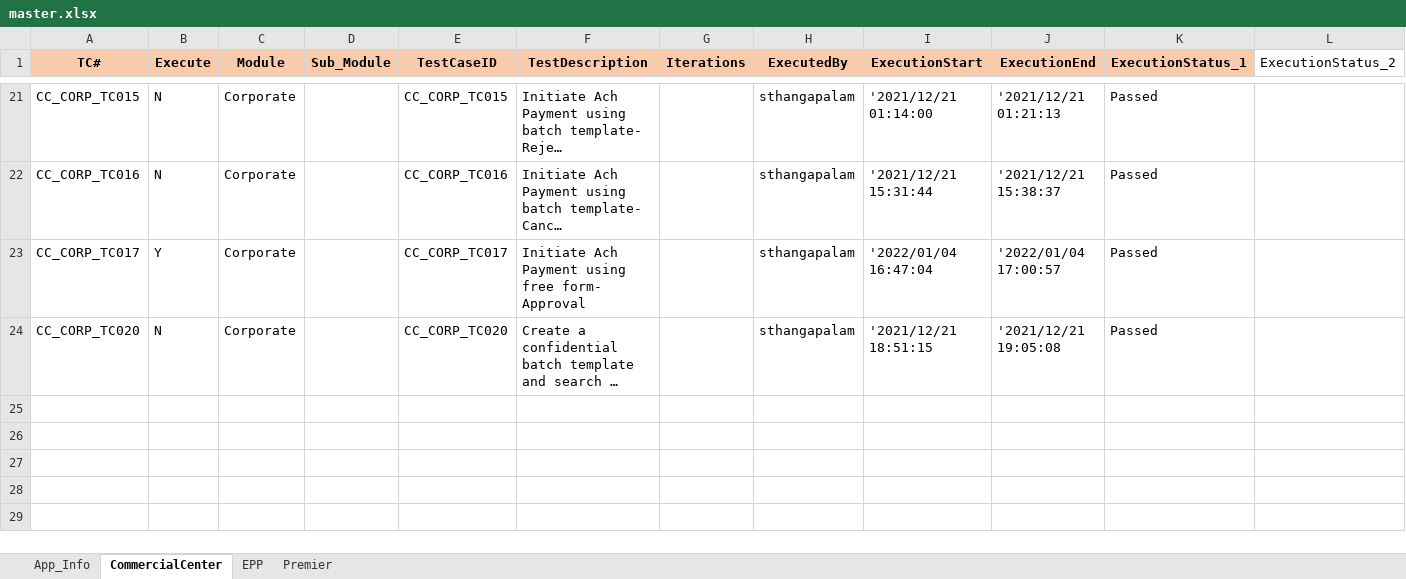
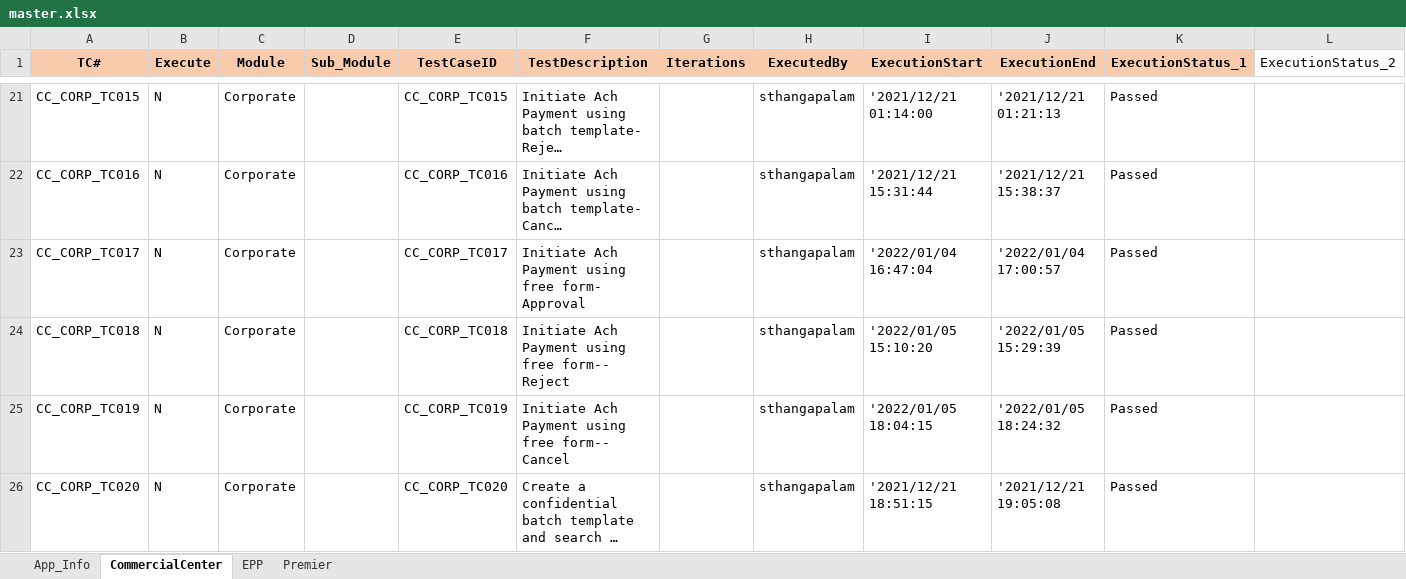
Before and after one commit to mokshamukh/Test_Automation, an Excel workbook: src/main/resources/testdesign/testcontroller/master.xlsx, sheet CommercialCenter, drawn as a sheet; only a part is shown, gaps mark what is left out; long unchanged cells end in …; values as stored, in another font and other column widths than the file's, no borders; the diff covers the shown part only; the diff names each change by its address in the sheet, - before the commit and + after, or states it on an @@ line.

```diff
--- a/src/main/resources/testdesign/testcontroller/master.xlsx (sheet CommercialCenter)
+++ b/src/main/resources/testdesign/testcontroller/master.xlsx (sheet CommercialCenter)
-B23 (Execute): Y
+B23 (Execute): N
+row 24: CC_CORP_TC018 | N | Corporate |  | CC_CORP_TC018 | Initiate Ach Payment using free form-- Reject |  | sthangapalam | '2022/01/05 15:10:20 | '2022/01/05 15:29:39 | Passed
+row 25: CC_CORP_TC019 | N | Corporate |  | CC_CORP_TC019 | Initiate Ach Payment using free form-- Cancel |  | sthangapalam | '2022/01/05 18:04:15 | '2022/01/05 18:24:32 | Passed
```
Also changed, not shown: 7 added rows and 1 edited cell elsewhere in this sheet, sheet App_Info, sheet EPP, 7 other files.
